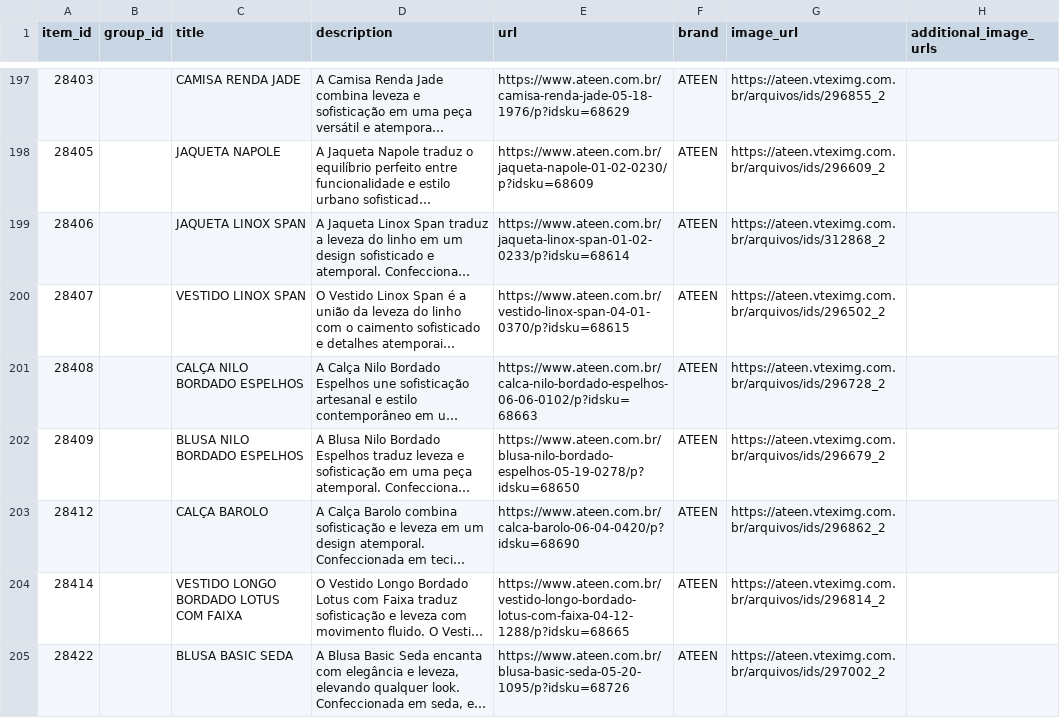
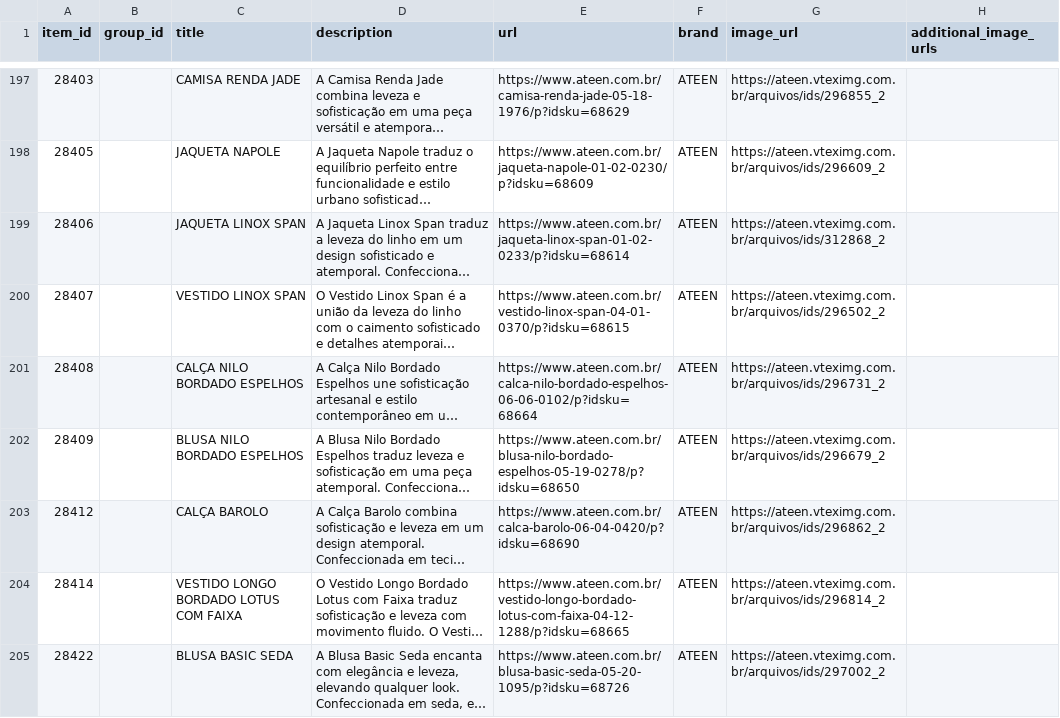
Before and after one commit to gestaoanuncios-coder/ateen-feed, a CSV file: docs/ateen-openai.csv, drawn as a sheet; only a part is shown, gaps mark what is left out; long unchanged cells end in …; the diff covers the shown part only; the diff names each change by its address in the sheet, - before the commit and + after, or states it on an @@ line.

Commit message:
Atualiza feed 2026-11-01

```diff
--- a/docs/ateen-openai.csv
+++ b/docs/ateen-openai.csv
-E201 (url): https://www.ateen.com.br/calca-nilo-bordado-espelhos-06-06-0102/p?idsku=68663
+E201 (url): https://www.ateen.com.br/calca-nilo-bordado-espelhos-06-06-0102/p?idsku=68664
-G201 (image_url): https://ateen.vteximg.com.br/arquivos/ids/296728_2
+G201 (image_url): https://ateen.vteximg.com.br/arquivos/ids/296731_2
```
Also changed, not shown: 2 removed rows and 6 edited cells elsewhere in this file.
